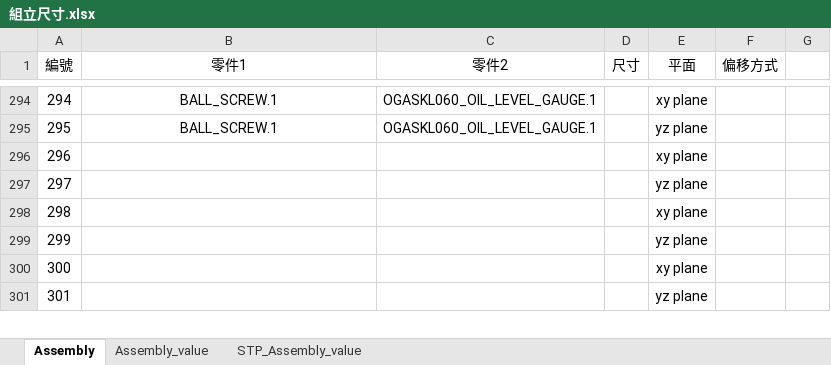
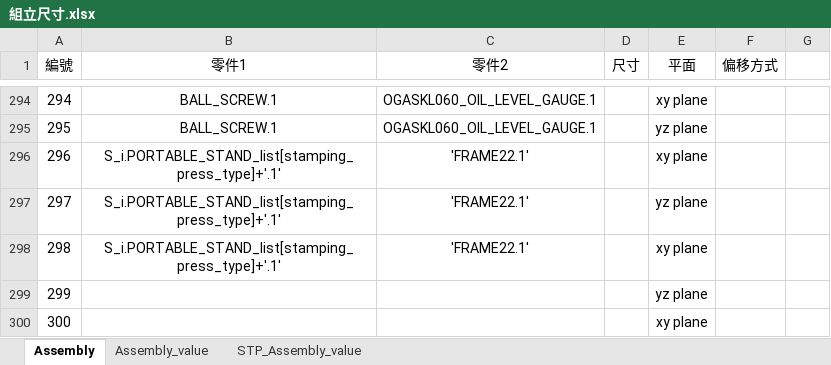
Before and after one commit to sinje0816/stamping_press, an Excel workbook: SYEI_stamping_press_system/組立尺寸.xlsx, sheet Assembly, drawn as a sheet; only a part is shown, gaps mark what is left out; the shorter side is filled out with more unchanged rows; values as stored, in another font and other column widths than the file's, no borders; the diff names each change by its address in the sheet, - before the commit and + after, or states it on an @@ line.

```diff
--- a/SYEI_stamping_press_system/組立尺寸.xlsx (sheet Assembly)
+++ b/SYEI_stamping_press_system/組立尺寸.xlsx (sheet Assembly)
-B296:B298 (零件1): (empty)
+B296:B298 (零件1): S_i.PORTABLE_STAND_list[stamping_press_type]+'.1'
-C296:C298 (零件2): (empty)
+C296:C298 (零件2): 'FRAME22.1'
```
Also changed, not shown: sheet STP_Assembly_value, 54 other files.
